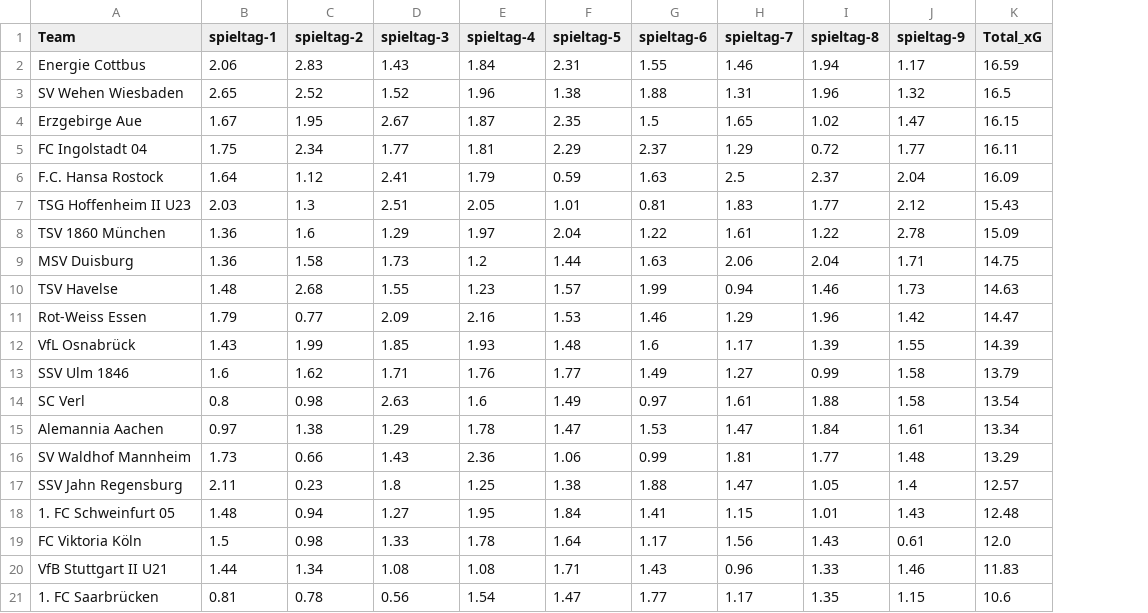
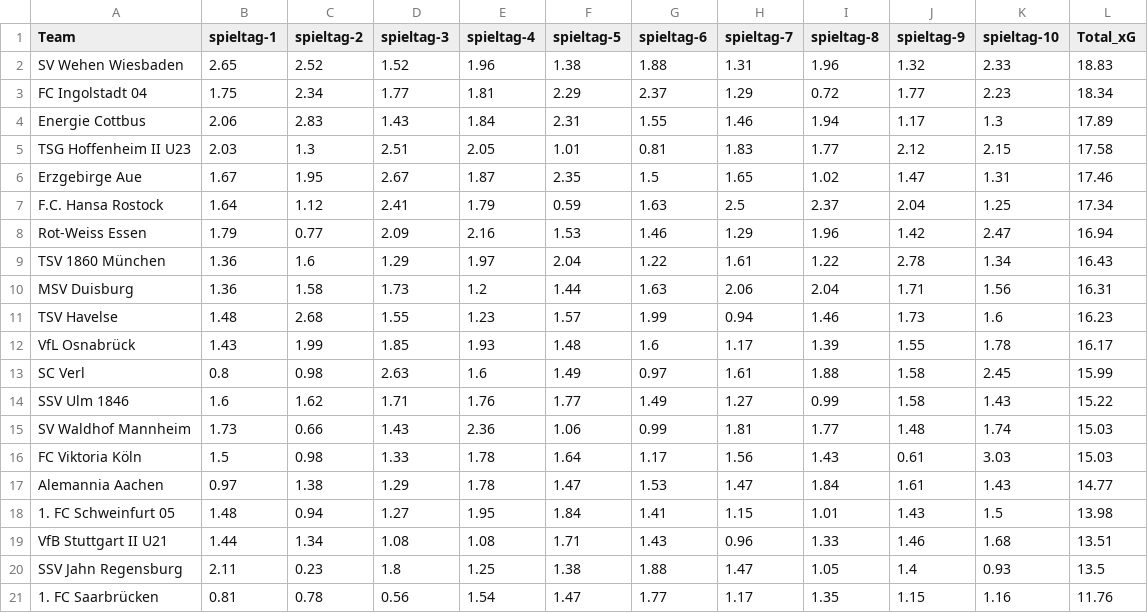
Before and after one commit to john-mark-s/dritte-liga-table-of-justice, a CSV file: data/footystats/season_xg.csv, drawn as a sheet; removed rows and columns are numbered as before the commit, all else as after; the diff names each change by its address in the sheet, - before the commit and + after, or states it on an @@ line.

```diff
--- a/data/footystats/season_xg.csv
+++ b/data/footystats/season_xg.csv
+column K (spieltag-10), rows 2-3: 2.33 | 2.23; row 5: 2.15; rows 9-13: 1.34 | 1.56 | 1.6 | 1.78 | 2.45; rows 15-16: 1.74 | 3.03; row 19: 1.68; row 21: 1.16
-row 2: Energie Cottbus | 2.06 | 2.83 | 1.43 | 1.84 | 2.31 | 1.55 | 1.46 | 1.94 | 1.17 | 16.59
-L2 (Total_xG): 16.5
+L2 (Total_xG): 18.83
-row 4: Erzgebirge Aue | 1.67 | 1.95 | 2.67 | 1.87 | 2.35 | 1.5 | 1.65 | 1.02 | 1.47 | 16.15
-L3 (Total_xG): 16.11
+L3 (Total_xG): 18.34
-row 6: F.C. Hansa Rostock | 1.64 | 1.12 | 2.41 | 1.79 | 0.59 | 1.63 | 2.5 | 2.37 | 2.04 | 16.09
+row 4: Energie Cottbus | 2.06 | 2.83 | 1.43 | 1.84 | 2.31 | 1.55 | 1.46 | 1.94 | 1.17 | 1.3 | 17.89
-L5 (Total_xG): 15.43
+L5 (Total_xG): 17.58
+row 6: Erzgebirge Aue | 1.67 | 1.95 | 2.67 | 1.87 | 2.35 | 1.5 | 1.65 | 1.02 | 1.47 | 1.31 | 17.46
+row 7: F.C. Hansa Rostock | 1.64 | 1.12 | 2.41 | 1.79 | 0.59 | 1.63 | 2.5 | 2.37 | 2.04 | 1.25 | 17.34
+row 8: Rot-Weiss Essen | 1.79 | 0.77 | 2.09 | 2.16 | 1.53 | 1.46 | 1.29 | 1.96 | 1.42 | 2.47 | 16.94
-L9 (Total_xG): 15.09
+L9 (Total_xG): 16.43
-L10 (Total_xG): 14.75
+L10 (Total_xG): 16.31
-L11 (Total_xG): 14.63
+L11 (Total_xG): 16.23
-row 11: Rot-Weiss Essen | 1.79 | 0.77 | 2.09 | 2.16 | 1.53 | 1.46 | 1.29 | 1.96 | 1.42 | 14.47
-L12 (Total_xG): 14.39
+L12 (Total_xG): 16.17
-row 13: SSV Ulm 1846 | 1.6 | 1.62 | 1.71 | 1.76 | 1.77 | 1.49 | 1.27 | 0.99 | 1.58 | 13.79
-L13 (Total_xG): 13.54
+L13 (Total_xG): 15.99
-row 15: Alemannia Aachen | 0.97 | 1.38 | 1.29 | 1.78 | 1.47 | 1.53 | 1.47 | 1.84 | 1.61 | 13.34
+row 14: SSV Ulm 1846 | 1.6 | 1.62 | 1.71 | 1.76 | 1.77 | 1.49 | 1.27 | 0.99 | 1.58 | 1.43 | 15.22
-L15 (Total_xG): 13.29
+L15 (Total_xG): 15.03
-row 17: SSV Jahn Regensburg | 2.11 | 0.23 | 1.8 | 1.25 | 1.38 | 1.88 | 1.47 | 1.05 | 1.4 | 12.57
-row 18: 1. FC Schweinfurt 05 | 1.48 | 0.94 | 1.27 | 1.95 | 1.84 | 1.41 | 1.15 | 1.01 | 1.43 | 12.48
-L16 (Total_xG): 12.0
+L16 (Total_xG): 15.03
+row 17: Alemannia Aachen | 0.97 | 1.38 | 1.29 | 1.78 | 1.47 | 1.53 | 1.47 | 1.84 | 1.61 | 1.43 | 14.77
+row 18: 1. FC Schweinfurt 05 | 1.48 | 0.94 | 1.27 | 1.95 | 1.84 | 1.41 | 1.15 | 1.01 | 1.43 | 1.5 | 13.98
-L19 (Total_xG): 11.83
+L19 (Total_xG): 13.51
+row 20: SSV Jahn Regensburg | 2.11 | 0.23 | 1.8 | 1.25 | 1.38 | 1.88 | 1.47 | 1.05 | 1.4 | 0.93 | 13.5
-L21 (Total_xG): 10.6
+L21 (Total_xG): 11.76
```
Also changed, not shown: data/footystats/points_per_spieltag.csv, data/footystats/season_classic_table.csv, 5 other files.
